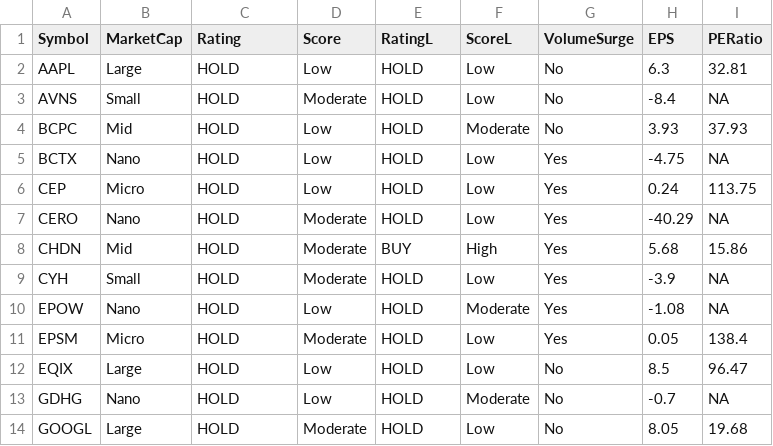
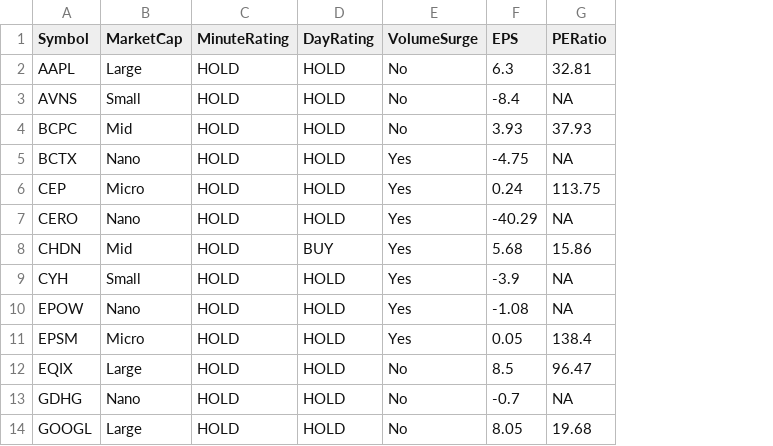
Before and after one commit to kuppal3gt/MSF, a CSV file: results.csv, drawn as a sheet; only a part is shown; removed rows and columns are numbered as before the commit, all else as after; the diff names each change by its address in the sheet, - before the commit and + after, or states it on an @@ line.

Commit message:
Results

```diff
--- a/results.csv
+++ b/results.csv
-column D (Score), rows 2-14: Low | Moderate | Low | Low | Low | Moderate | Moderate | Moderate | Low | Moderate | Low | Low | Moderate
-column F (ScoreL), rows 2-14: Low | Low | Moderate | Low | Low | Low | High | Low | Moderate | Low | Low | Moderate | Low
-C1: Rating
+C1: MinuteRating
-D1: RatingL
+D1: DayRating
```
